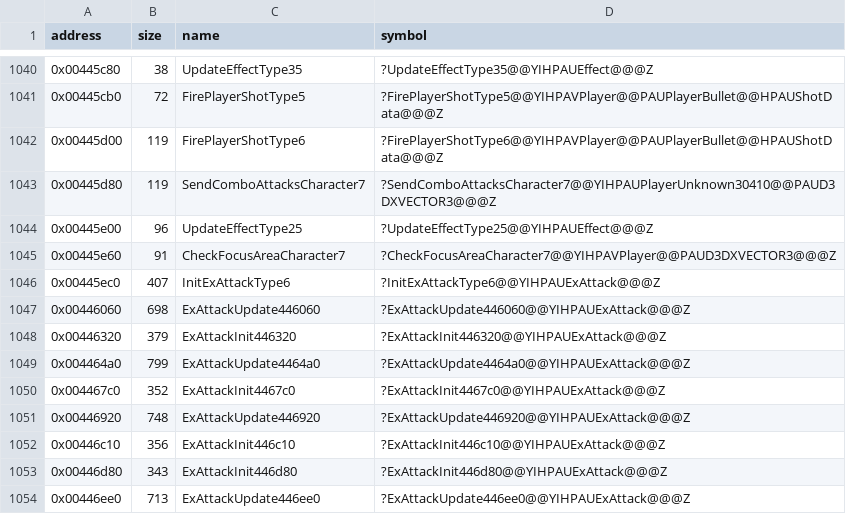
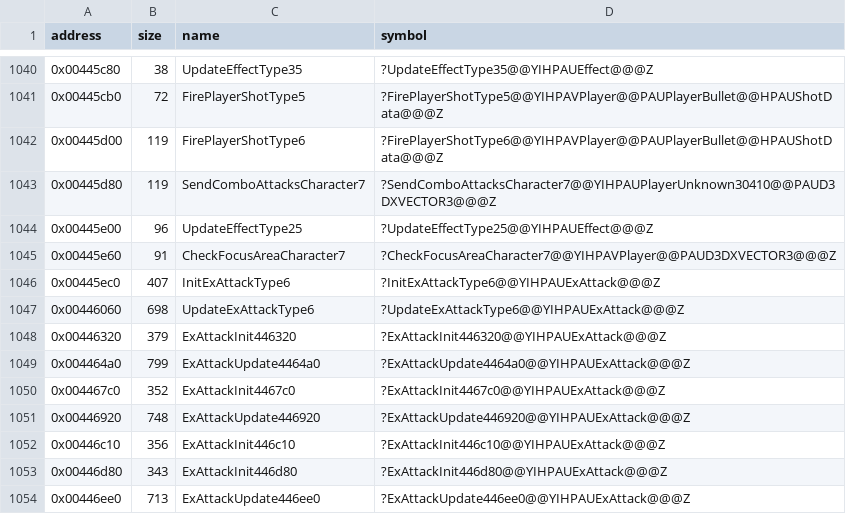
Before and after one commit to Cirno-Labs/th09, a CSV file: config/symbols.csv, drawn as a sheet; only a part is shown, gaps mark what is left out.

Commit message:
Name UpdateExAttackType6
0x00446060: table 0x004a0f78, update slot +0x4, entries 6.

```diff
--- a/config/symbols.csv
+++ b/config/symbols.csv
@@ -1046,3 +1046,3 @@ address,size,name,symbol
 0x00445ec0,407,InitExAttackType6,?InitExAttackType6@@YIHPAUExAttack@@@Z
-0x00446060,698,ExAttackUpdate446060,?ExAttackUpdate446060@@YIHPAUExAttack@@@Z
+0x00446060,698,UpdateExAttackType6,?UpdateExAttackType6@@YIHPAUExAttack@@@Z
 0x00446320,379,ExAttackInit446320,?ExAttackInit446320@@YIHPAUExAttack@@@Z
```
Also changed, not shown: 2 other files.
